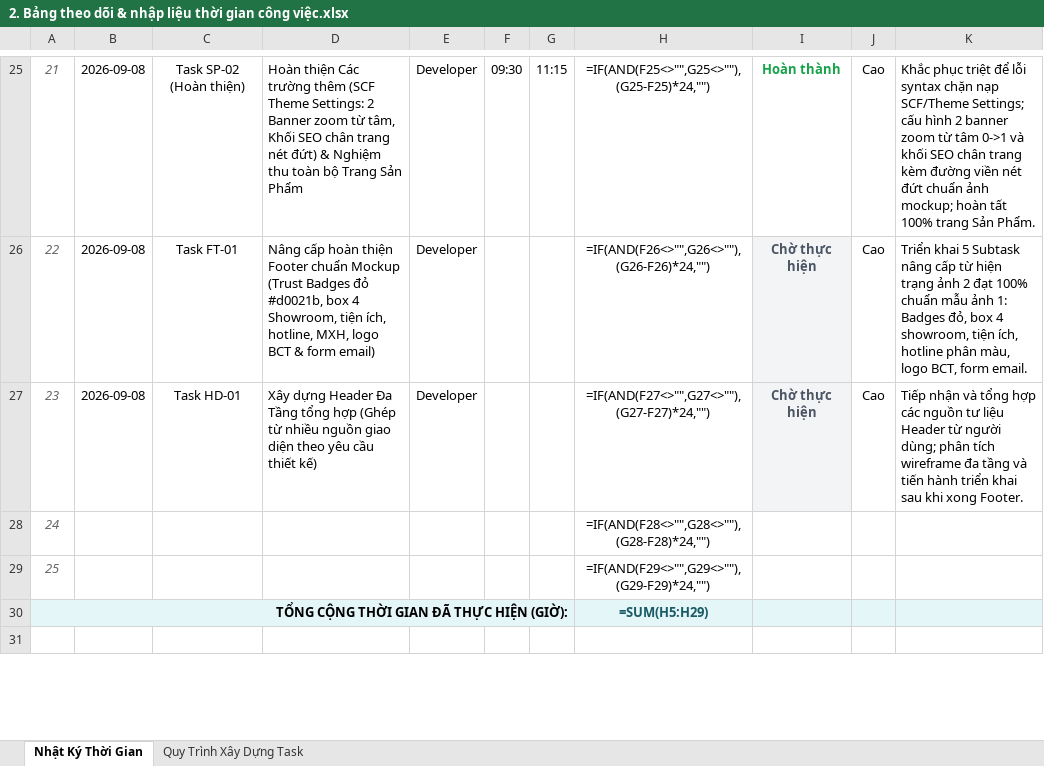
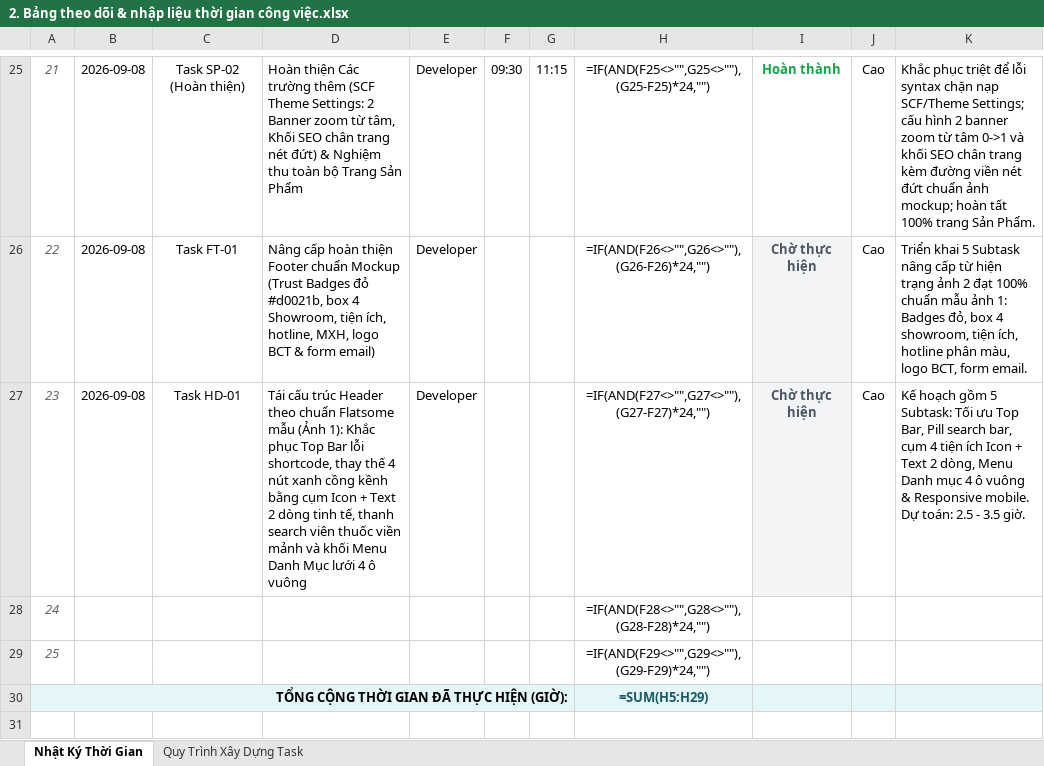
Before and after one commit to vanvupv/gobike-hobasoft, an Excel workbook: wp-experience/2. Bảng theo dõi & nhập liệu thời gian công việc.xlsx, sheet Nhật Ký Thời Gian, drawn as a sheet; only a part is shown, gaps mark what is left out; values as stored, in another font and other column widths than the file's, no borders; formulas without a stored value are shown as written; conditional formats not drawn; the diff names each change by its address in the sheet, - before the commit and + after, or states it on an @@ line.

Commit message:
docs: Phan tich va cap nhat 5 dau viec Header theo chuan Flatsome mau vao Excel va Markdown

```diff
--- a/wp-experience/2. Bảng theo dõi & nhập liệu thời gian công việc.xlsx (sheet Nhật Ký Thời Gian)
+++ b/wp-experience/2. Bảng theo dõi & nhập liệu thời gian công việc.xlsx (sheet Nhật Ký Thời Gian)
-D27: Xây dựng Header Đa Tầng tổng hợp (Ghép từ nhiều nguồn giao diện theo yêu cầu thiết kế)
+D27: Tái cấu trúc Header theo chuẩn Flatsome mẫu (Ảnh 1): Khắc phục Top Bar lỗi shortcode, thay thế 4 nút xanh cồng kềnh bằng cụm Icon + Text 2 dòng tinh tế, thanh search viên thuốc viền mảnh và khối Menu Danh Mục lưới 4 ô vuông
-K27: Tiếp nhận và tổng hợp các nguồn tư liệu Header từ người dùng; phân tích wireframe đa tầng và tiến hành triển khai sau khi xong Footer.
+K27: Kế hoạch gồm 5 Subtask: Tối ưu Top Bar, Pill search bar, cụm 4 tiện ích Icon + Text 2 dòng, Menu Danh mục 4 ô vuông & Responsive mobile. Dự toán: 2.5 - 3.5 giờ.
```
Also changed, not shown: sheet Quy Trình Xây Dựng Task, 1 other file.
